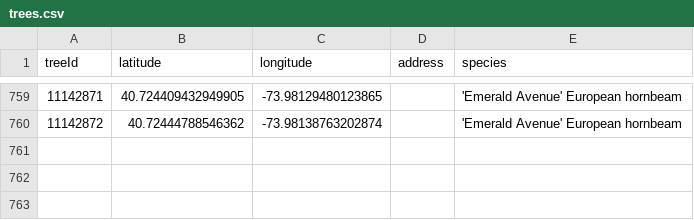
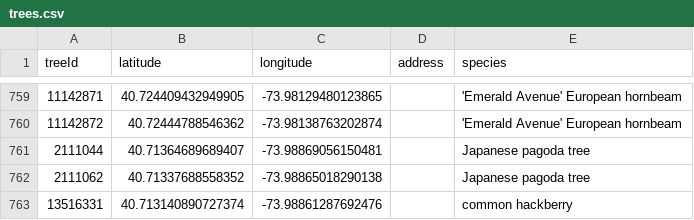
Before and after one commit to hadas-lesecologycenter/nyc-tree-dashboard, a CSV file: data/trees.csv, drawn as a sheet; only a part is shown, gaps mark what is left out; the diff names each change by its address in the sheet, - before the commit and + after, or states it on an @@ line.

Commit message:
Tree coords 2026-04-21 (+3)

```diff
--- a/data/trees.csv
+++ b/data/trees.csv
+row 761: 2111044 | 40.71364689689407 | -73.98869056150481 |  | Japanese pagoda tree
+row 762: 2111062 | 40.71337688558352 | -73.98865018290138 |  | Japanese pagoda tree
+row 763: 13516331 | 40.713140890727374 | -73.98861287692476 |  | common hackberry
```
